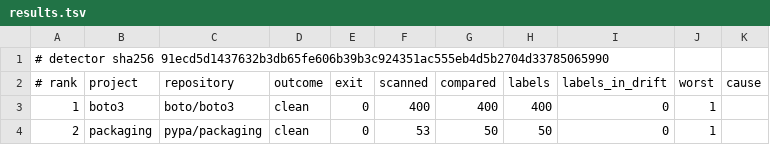
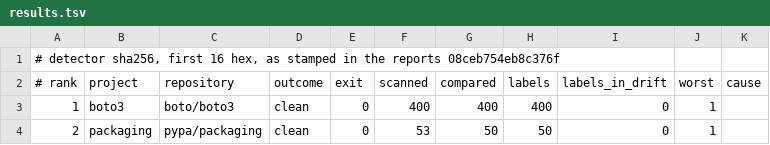
Before and after one commit to luizfnsilva/closure_drift, a TSV file: tools/study/run3/results.tsv, drawn as a sheet; only a part is shown.

```diff
--- a/tools/study/run3/results.tsv
+++ b/tools/study/run3/results.tsv
@@ -1,2 +1,2 @@
-# detector sha256 91ecd5d1437632b3db65fe606b39b3c924351ac555eb4d5b2704d33785065990
+# detector sha256, first 16 hex, as stamped in the reports 08ceb754eb8c376f
 # rank	project	repository	outcome	exit	scanned	compared	labels	labels_in_drift	worst	cause
```
Also changed, not shown: tools/study/run3-baseline/results.tsv, 14 other files.
